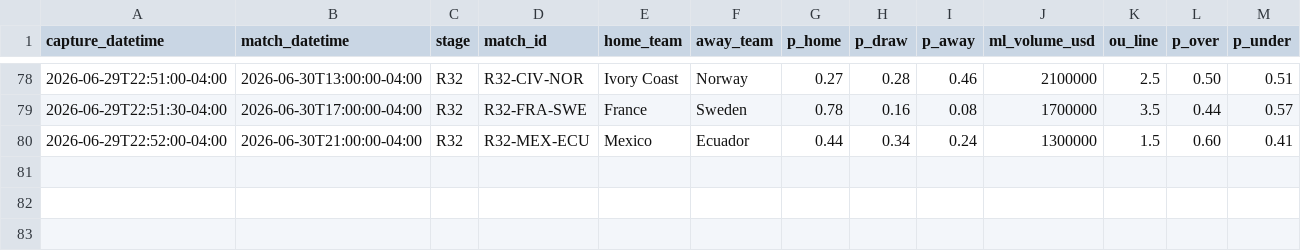
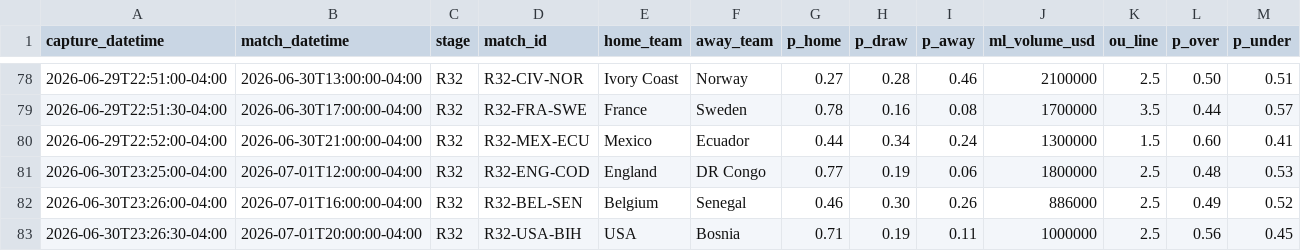
Before and after one commit to julianher/worldcup-2026-polla, a CSV file: data/match_odds_polymarket.csv, drawn as a sheet; only a part is shown, gaps mark what is left out; rows hold the shown columns only; the diff names each change by its address in the sheet, - before the commit and + after, or states it on an @@ line.

```diff
--- a/data/match_odds_polymarket.csv
+++ b/data/match_odds_polymarket.csv
+row 81: 2026-06-30T23:25:00-04:00 | 2026-07-01T12:00:00-04:00 | R32 | R32-ENG-COD | England | DR Congo | 0.77 | 0.19 | 0.06 | 1800000 | 2.5 | 0.48 | 0.53
+row 82: 2026-06-30T23:26:00-04:00 | 2026-07-01T16:00:00-04:00 | R32 | R32-BEL-SEN | Belgium | Senegal | 0.46 | 0.30 | 0.26 | 886000 | 2.5 | 0.49 | 0.52
+row 83: 2026-06-30T23:26:30-04:00 | 2026-07-01T20:00:00-04:00 | R32 | R32-USA-BIH | USA | Bosnia | 0.71 | 0.19 | 0.11 | 1000000 | 2.5 | 0.56 | 0.45
```
Also changed, not shown: data/match_odds_codere.csv, 6 other files.
